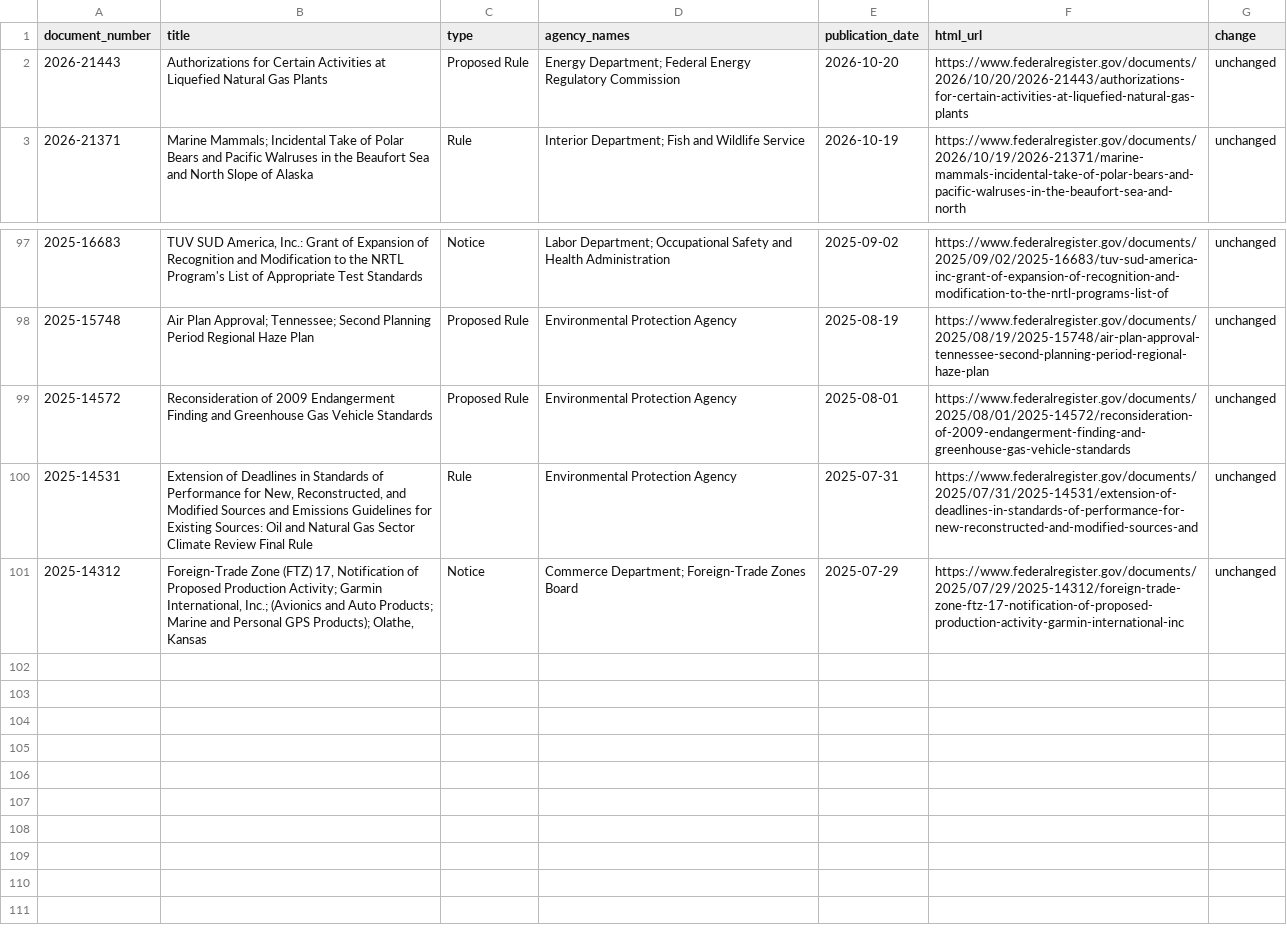
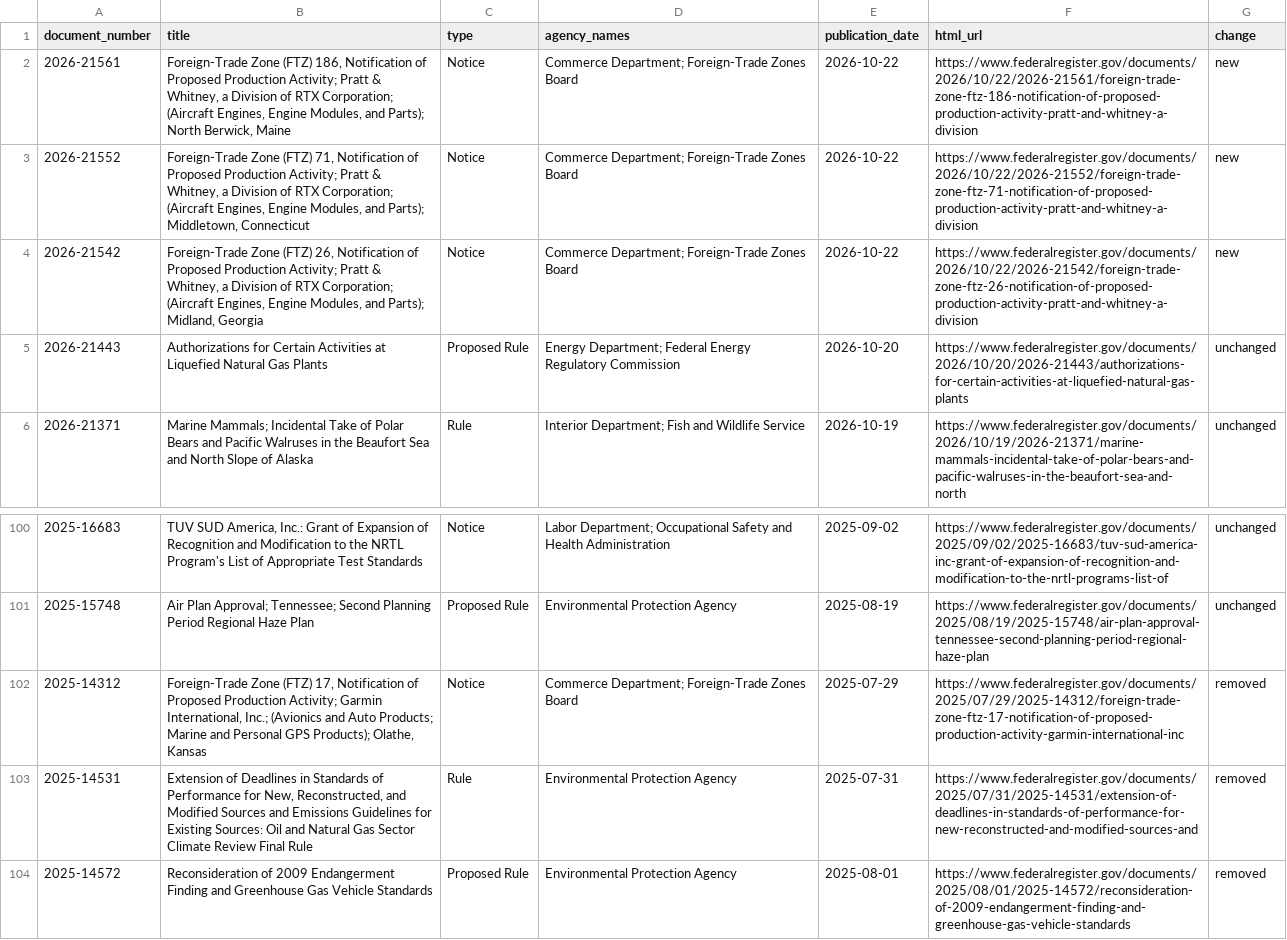
Before and after one commit to chasemeister-creator/demo-notice-tracker, a CSV file: sample_run.csv, drawn as a sheet; only a part is shown, gaps mark what is left out.

```diff
--- a/sample_run.csv
+++ b/sample_run.csv
@@ -1,2 +1,5 @@
 document_number,title,type,agency_names,publication_date,html_url,change
+2026-21561,"Foreign-Trade Zone (FTZ) 186, Notification of Proposed Production Activity; Pratt & Whitney, a Division of RTX Corporation; (Aircraft Engines, Engine Modules, and Parts); North Berwick, Maine",Notice,Commerce Department; Foreign-Trade Zones Board,2026-10-22,https://www.federalregister.gov/documents/2026/10/22/2026-21561/foreign-trade-zone-ftz-186-notification-of-proposed-production-activity-pratt-and-whitney-a-division,new
+2026-21552,"Foreign-Trade Zone (FTZ) 71, Notification of Proposed Production Activity; Pratt & Whitney, a Division of RTX Corporation; (Aircraft Engines, Engine Modules, and Parts); Middletown, Connecticut",Notice,Commerce Department; Foreign-Trade Zones Board,2026-10-22,https://www.federalregister.gov/documents/2026/10/22/2026-21552/foreign-trade-zone-ftz-71-notification-of-proposed-production-activity-pratt-and-whitney-a-division,new
+2026-21542,"Foreign-Trade Zone (FTZ) 26, Notification of Proposed Production Activity; Pratt & Whitney, a Division of RTX Corporation; (Aircraft Engines, Engine Modules, and Parts); Midland, Georgia",Notice,Commerce Department; Foreign-Trade Zones Board,2026-10-22,https://www.federalregister.gov/documents/2026/10/22/2026-21542/foreign-trade-zone-ftz-26-notification-of-proposed-production-activity-pratt-and-whitney-a-division,new
 2026-21443,Authorizations for Certain Activities at Liquefied Natural Gas Plants,Proposed Rule,Energy Department; Federal Energy Regulatory Commission,2026-10-20,https://www.federalregister.gov/documents/2026/10/20/2026-21443/authorizations-for-certain-activities-at-liquefied-natural-gas-plants,unchanged
@@ -98,4 +101,4 @@ document_number,title,type,agency_names,publication_date,html_url,change
 2025-15748,Air Plan Approval; Tennessee; Second Planning Period Regional Haze Plan,Proposed Rule,Environmental Protection Agency,2025-08-19,https://www.federalregister.gov/documents/2025/08/19/2025-15748/air-plan-approval-tennessee-second-planning-period-regional-haze-plan,unchanged
-2025-14572,Reconsideration of 2009 Endangerment Finding and Greenhouse Gas Vehicle Standards,Proposed Rule,Environmental Protection Agency,2025-08-01,https://www.federalregister.gov/documents/2025/08/01/2025-14572/reconsideration-of-2009-endangerment-finding-and-greenhouse-gas-vehicle-standards,unchanged
-2025-14531,"Extension of Deadlines in Standards of Performance for New, Reconstructed, and Modified Sources and Emissions Guidelines for Existing Sources: Oil and Natural Gas Sector Climate Review Final Rule",Rule,Environmental Protection Agency,2025-07-31,https://www.federalregister.gov/documents/2025/07/31/2025-14531/extension-of-deadlines-in-standards-of-performance-for-new-reconstructed-and-modified-sources-and,unchanged
-2025-14312,"Foreign-Trade Zone (FTZ) 17, Notification of Proposed Production Activity; Garmin International, Inc.; (Avionics and Auto Products; Marine and Personal GPS Products); Olathe, Kansas",Notice,Commerce Department; Foreign-Trade Zones Board,2025-07-29,https://www.federalregister.gov/documents/2025/07/29/2025-14312/foreign-trade-zone-ftz-17-notification-of-proposed-production-activity-garmin-international-inc,unchanged
+2025-14312,"Foreign-Trade Zone (FTZ) 17, Notification of Proposed Production Activity; Garmin International, Inc.; (Avionics and Auto Products; Marine and Personal GPS Products); Olathe, Kansas",Notice,Commerce Department; Foreign-Trade Zones Board,2025-07-29,https://www.federalregister.gov/documents/2025/07/29/2025-14312/foreign-trade-zone-ftz-17-notification-of-proposed-production-activity-garmin-international-inc,removed
+2025-14531,"Extension of Deadlines in Standards of Performance for New, Reconstructed, and Modified Sources and Emissions Guidelines for Existing Sources: Oil and Natural Gas Sector Climate Review Final Rule",Rule,Environmental Protection Agency,2025-07-31,https://www.federalregister.gov/documents/2025/07/31/2025-14531/extension-of-deadlines-in-standards-of-performance-for-new-reconstructed-and-modified-sources-and,removed
+2025-14572,Reconsideration of 2009 Endangerment Finding and Greenhouse Gas Vehicle Standards,Proposed Rule,Environmental Protection Agency,2025-08-01,https://www.federalregister.gov/documents/2025/08/01/2025-14572/reconsideration-of-2009-endangerment-finding-and-greenhouse-gas-vehicle-standards,removed
```
Also changed, not shown: 1 other file.
